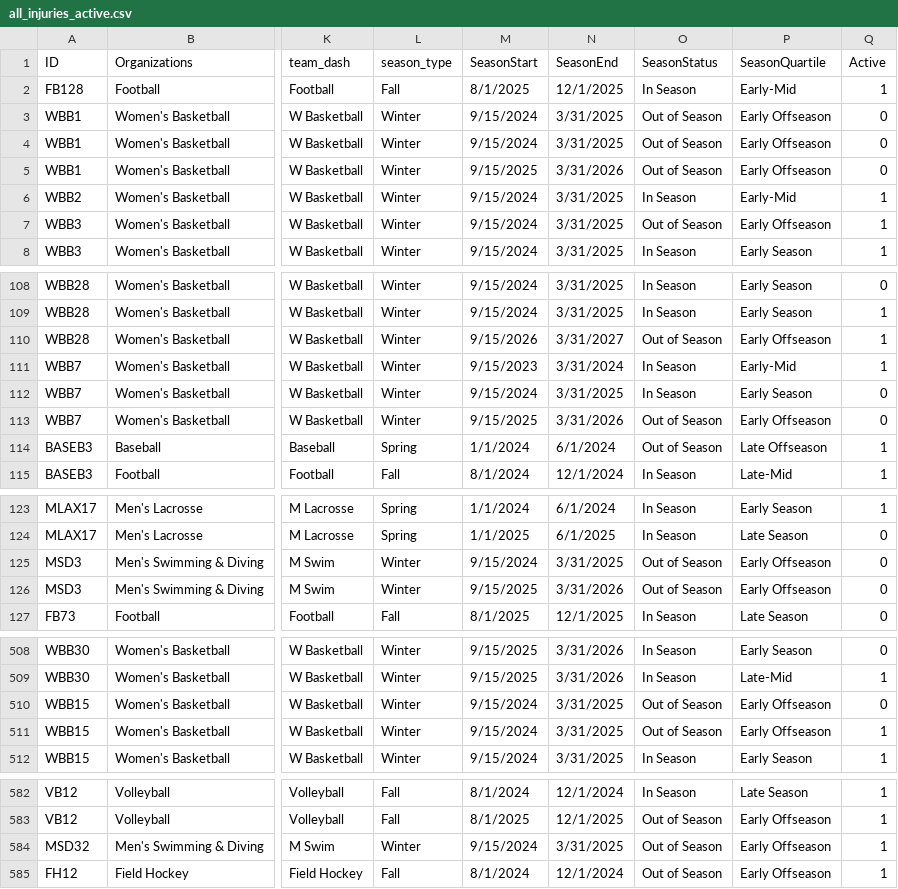
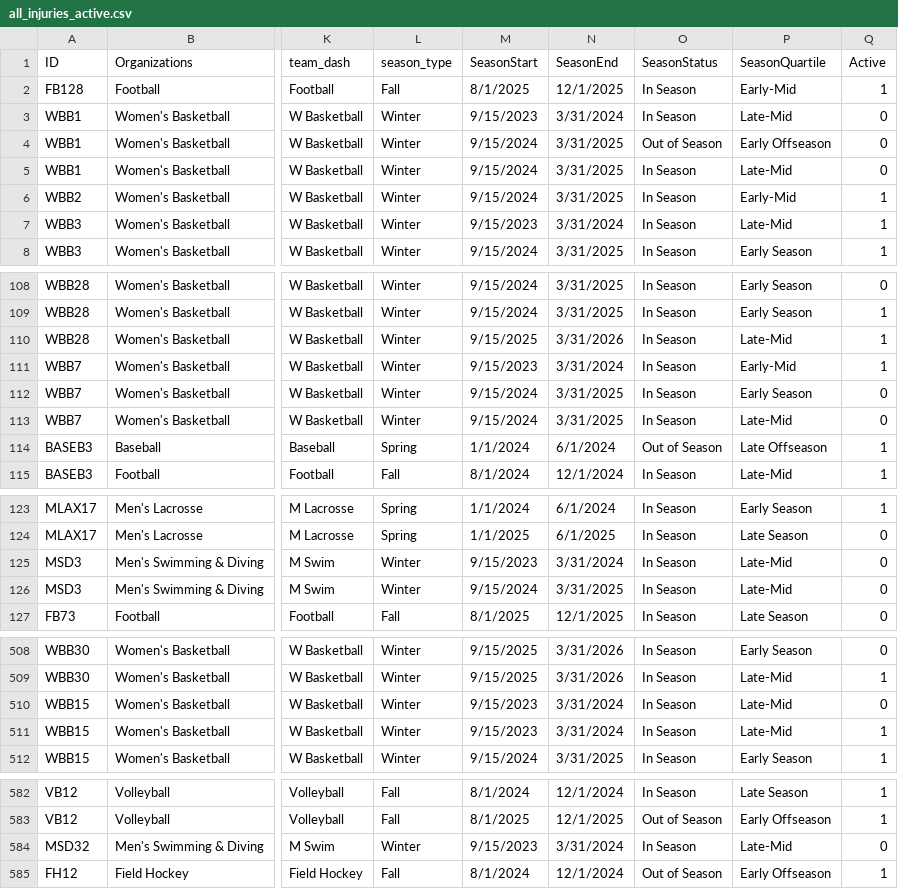
Before and after one commit to maurer-j/dsi_dt, a CSV file: all_injuries_active.csv, drawn as a sheet; only a part is shown, gaps mark what is left out; the diff covers the shown part only; the diff names each change by its address in the sheet, - before the commit and + after, or states it on an @@ line.

Commit message:
updated winter sports

```diff
--- a/all_injuries_active.csv
+++ b/all_injuries_active.csv
-M3 (SeasonStart): 9/15/2024
+M3 (SeasonStart): 9/15/2023
-N3 (SeasonEnd): 3/31/2025
+N3 (SeasonEnd): 3/31/2024
-O3 (SeasonStatus): Out of Season
+O3 (SeasonStatus): In Season
-P3 (SeasonQuartile): Early Offseason
+P3 (SeasonQuartile): Late-Mid
-M5 (SeasonStart): 9/15/2025
+M5 (SeasonStart): 9/15/2024
-N5 (SeasonEnd): 3/31/2026
+N5 (SeasonEnd): 3/31/2025
-O5 (SeasonStatus): Out of Season
+O5 (SeasonStatus): In Season
-P5 (SeasonQuartile): Early Offseason
+P5 (SeasonQuartile): Late-Mid
-M7 (SeasonStart): 9/15/2024
+M7 (SeasonStart): 9/15/2023
-N7 (SeasonEnd): 3/31/2025
+N7 (SeasonEnd): 3/31/2024
-O7 (SeasonStatus): Out of Season
+O7 (SeasonStatus): In Season
-P7 (SeasonQuartile): Early Offseason
+P7 (SeasonQuartile): Late-Mid
-M110 (SeasonStart): 9/15/2026
+M110 (SeasonStart): 9/15/2025
-N110 (SeasonEnd): 3/31/2027
+N110 (SeasonEnd): 3/31/2026
-O110 (SeasonStatus): Out of Season
+O110 (SeasonStatus): In Season
-P110 (SeasonQuartile): Early Offseason
+P110 (SeasonQuartile): Late-Mid
-M113 (SeasonStart): 9/15/2025
+M113 (SeasonStart): 9/15/2024
-N113 (SeasonEnd): 3/31/2026
+N113 (SeasonEnd): 3/31/2025
-O113 (SeasonStatus): Out of Season
+O113 (SeasonStatus): In Season
-P113 (SeasonQuartile): Early Offseason
+P113 (SeasonQuartile): Late-Mid
-M125 (SeasonStart): 9/15/2024
+M125 (SeasonStart): 9/15/2023
-N125 (SeasonEnd): 3/31/2025
+N125 (SeasonEnd): 3/31/2024
-O125:O126 (SeasonStatus): Out of Season
+O125:O126 (SeasonStatus): In Season
-P125:P126 (SeasonQuartile): Early Offseason
+P125:P126 (SeasonQuartile): Late-Mid
-M126 (SeasonStart): 9/15/2025
+M126 (SeasonStart): 9/15/2024
-N126 (SeasonEnd): 3/31/2026
+N126 (SeasonEnd): 3/31/2025
-M510:M511 (SeasonStart): 9/15/2024
+M510:M511 (SeasonStart): 9/15/2023
-N510:N511 (SeasonEnd): 3/31/2025
+N510:N511 (SeasonEnd): 3/31/2024
-O510:O511 (SeasonStatus): Out of Season
+O510:O511 (SeasonStatus): In Season
-P510:P511 (SeasonQuartile): Early Offseason
+P510:P511 (SeasonQuartile): Late-Mid
-M584 (SeasonStart): 9/15/2024
+M584 (SeasonStart): 9/15/2023
-N584 (SeasonEnd): 3/31/2025
+N584 (SeasonEnd): 3/31/2024
-O584 (SeasonStatus): Out of Season
+O584 (SeasonStatus): In Season
-P584 (SeasonQuartile): Early Offseason
+P584 (SeasonQuartile): Late-Mid
-Q584 (Active): 1
+Q584 (Active): 0
```
Also changed, not shown: 104 edited cells elsewhere in this file.
